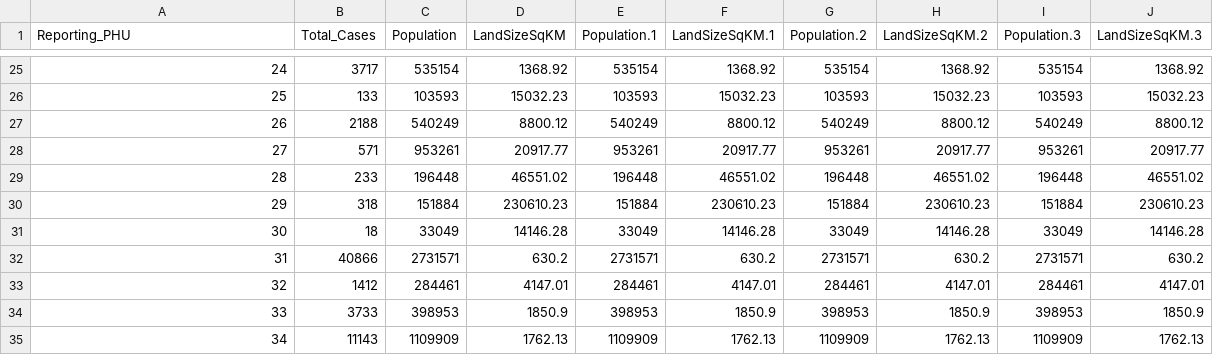
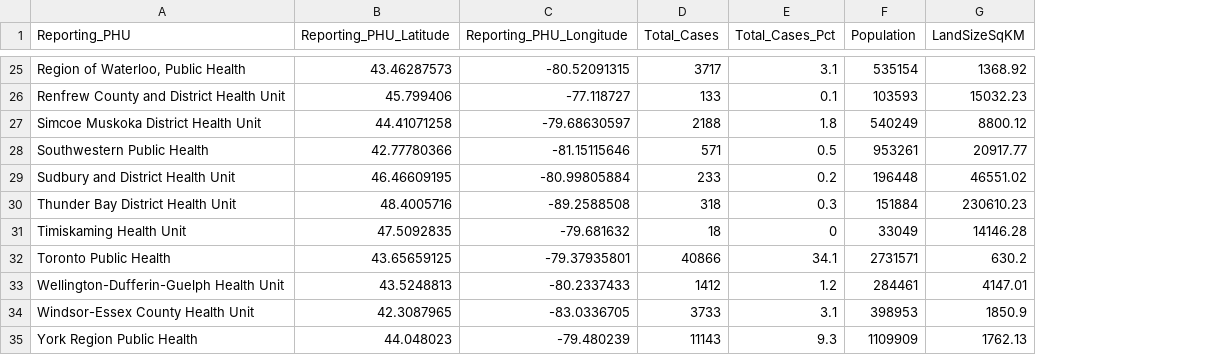
Before and after one commit to Erebus54/covid-geostats, a CSV file: dataset/PHU_Summary.csv, drawn as a sheet; only a part is shown, gaps mark what is left out; removed rows and columns are numbered as before the commit, all else as after; the diff covers the shown part only; the diff names each change by its address in the sheet, - before the commit and + after, or states it on an @@ line.

```diff
--- a/dataset/PHU_Summary.csv
+++ b/dataset/PHU_Summary.csv
+column B (Reporting_PHU_Latitude), rows 25-35: 43.46287573 | 45.799406 | 44.41071258 | 42.77780366 | 46.46609195 | 48.4005716 | 47.5092835 | 43.65659125 | 43.5248813 | 42.3087965 | 44.048023
+column C (Reporting_PHU_Longitude), rows 25-35: -80.52091315 | -77.118727 | -79.68630597 | -81.15115646 | -80.99805884 | -89.2588508 | -79.681632 | -79.37935801 | -80.2337433 | -83.0336705 | -79.480239
+column E (Total_Cases_Pct), rows 25-35: 3.1 | 0.1 | 1.8 | 0.5 | 0.2 | 0.3 | 0 | 34.1 | 1.2 | 3.1 | 9.3
-column E (Population.1), rows 25-35: 535154 | 103593 | 540249 | 953261 | 196448 | 151884 | 33049 | 2731571 | 284461 | 398953 | 1109909
-column F (LandSizeSqKM.1), rows 25-35: 1368.92 | 15032.23 | 8800.12 | 20917.77 | 46551.02 | 230610.23 | 14146.28 | 630.2 | 4147.01 | 1850.9 | 1762.13
-column G (Population.2), rows 25-35: 535154 | 103593 | 540249 | 953261 | 196448 | 151884 | 33049 | 2731571 | 284461 | 398953 | 1109909
-column H (LandSizeSqKM.2), rows 25-35: 1368.92 | 15032.23 | 8800.12 | 20917.77 | 46551.02 | 230610.23 | 14146.28 | 630.2 | 4147.01 | 1850.9 | 1762.13
-column I (Population.3), rows 25-35: 535154 | 103593 | 540249 | 953261 | 196448 | 151884 | 33049 | 2731571 | 284461 | 398953 | 1109909
-column J (LandSizeSqKM.3), rows 25-35: 1368.92 | 15032.23 | 8800.12 | 20917.77 | 46551.02 | 230610.23 | 14146.28 | 630.2 | 4147.01 | 1850.9 | 1762.13
-A25 (Reporting_PHU): 24
+A25 (Reporting_PHU): Region of Waterloo, Public Health
-A26 (Reporting_PHU): 25
+A26 (Reporting_PHU): Renfrew County and District Health Unit
-A27 (Reporting_PHU): 26
+A27 (Reporting_PHU): Simcoe Muskoka District Health Unit
-A28 (Reporting_PHU): 27
+A28 (Reporting_PHU): Southwestern Public Health
-A29 (Reporting_PHU): 28
+A29 (Reporting_PHU): Sudbury and District Health Unit
-A30 (Reporting_PHU): 29
+A30 (Reporting_PHU): Thunder Bay District Health Unit
-A31 (Reporting_PHU): 30
+A31 (Reporting_PHU): Timiskaming Health Unit
-A32 (Reporting_PHU): 31
+A32 (Reporting_PHU): Toronto Public Health
-A33 (Reporting_PHU): 32
+A33 (Reporting_PHU): Wellington-Dufferin-Guelph Health Unit
-A34 (Reporting_PHU): 33
+A34 (Reporting_PHU): Windsor-Essex County Health Unit
-A35 (Reporting_PHU): 34
+A35 (Reporting_PHU): York Region Public Health
```
Also changed, not shown: 23 edited cells elsewhere in this file, 2 other files.
